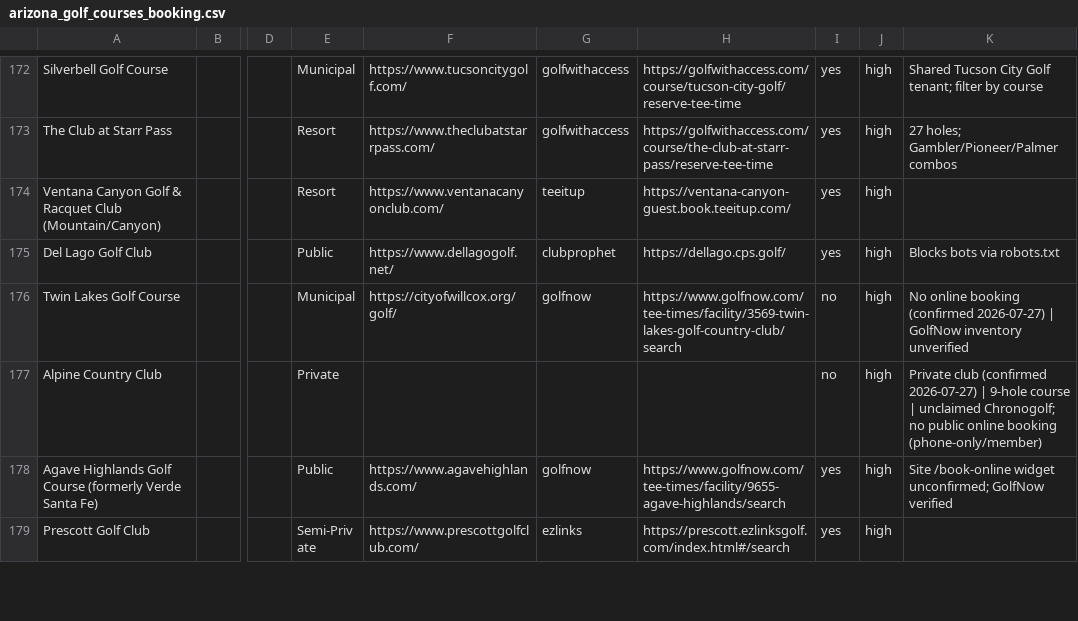
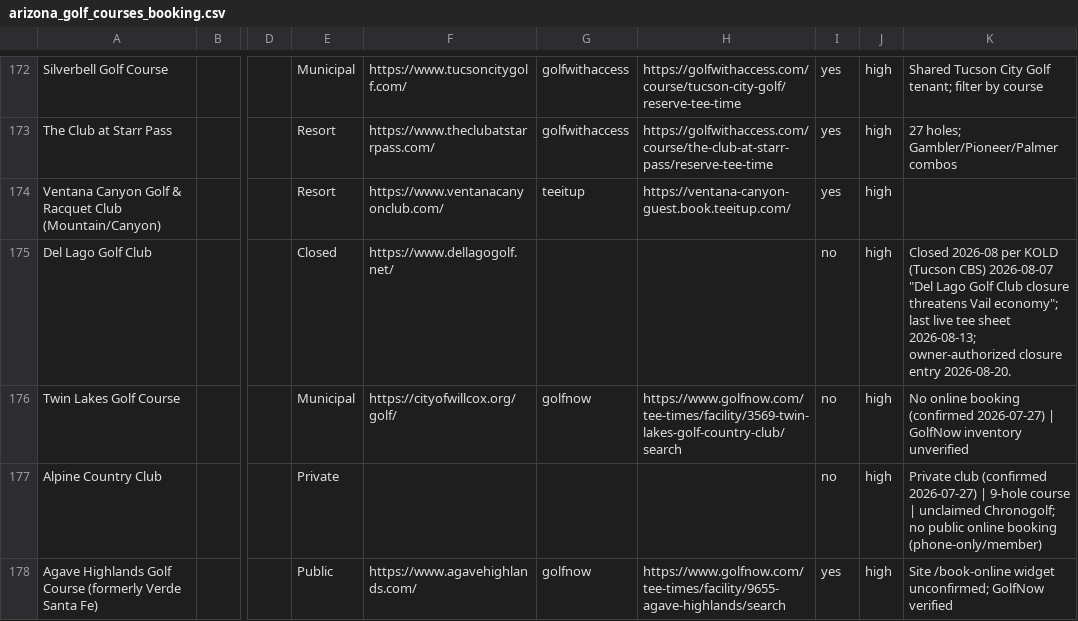
Before and after one commit to OneTeeApp/onetee-scraper, a CSV file: arizona_golf_courses_booking.csv, drawn as a sheet; only a part is shown, gaps mark what is left out; the shorter side is filled out with more unchanged rows; the diff names each change by its address in the sheet, - before the commit and + after, or states it on an @@ line.

Commit message:
[steward] S1 (data): mark Del Lago Golf Club (AZ) closed
Criterion: S1 - courses dark past their own adaptive threshold, on healthy platform lanes
  Value 8 immediately before this change (2026-08-20 15:01Z sample).
Evidence: dark since 2026-08-13 16:11Z (167h at commit), peak 816 slots, clubprophet
  platform lane 92% healthy. KOLD (Tucson CBS) 2026-08-07: "Del Lago Golf Club closure
  threatens Vail economy, leaves employees searching for work." Timing fits: closure
  announced 08-07, last live tee sheet 08-13. Owner-authorized closure entry 2026-08-20.
Predicts: S1 8 -> 7, C2 no change, C1 numerator no change but denominator drops by 1
  (1347 -> 1346). Registry drops 1556 -> 1555 rows. verify_directory exit 0.
Tested: local rebuild - build_registry.py exit 0 with the row absent from registry.json,
  verify_directory.py exit 0 with the pre-existing 4 unexplained cards and no new fatal.
Revert (Brian): git revert <this sha>
Revert (agent): git show <this sha>^:arizona_golf_courses_booking.csv > file; PUT via
  Contents API; verify pre-SHA-256 above
Soak-until: 2026-08-21 00:15Z (6h from commit)

```diff
--- a/arizona_golf_courses_booking.csv
+++ b/arizona_golf_courses_booking.csv
-E175: Public
+E175: Closed
-G175: clubprophet
+G175: (empty)
-H175: https://dellago.cps.golf/
+H175: (empty)
-I175: yes
+I175: no
-K175: Blocks bots via robots.txt
+K175: Closed 2026-08 per KOLD (Tucson CBS) 2026-08-07 "Del Lago Golf Club closure threatens Vail economy"; last live tee sheet 2026-08-13; owner-authorized closure entry 2026-08-20.
```
